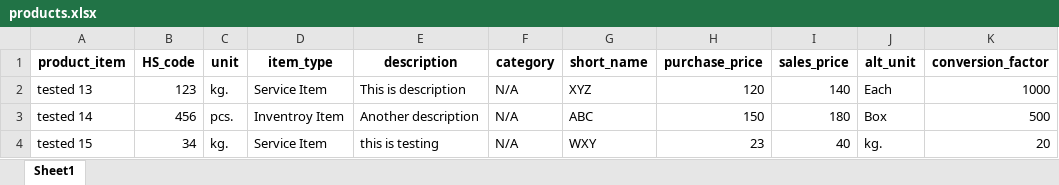
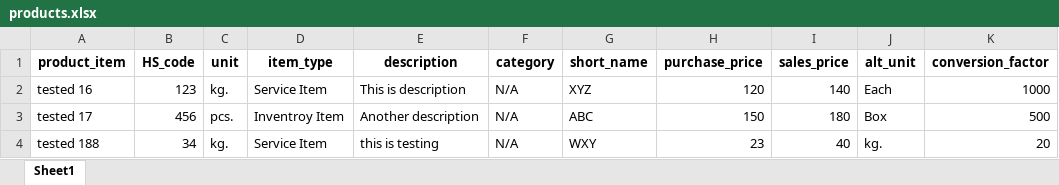
Before and after one commit to karunadahal01/IMS, an Excel workbook: Necessary codes/EXCEL/products.xlsx, sheet Sheet1, drawn as a sheet; only a part is shown; values as stored, in another font and other column widths than the file's, no borders; the diff names each change by its address in the sheet, - before the commit and + after, or states it on an @@ line.

```diff
--- a/Necessary codes/EXCEL/products.xlsx (sheet Sheet1)
+++ b/Necessary codes/EXCEL/products.xlsx (sheet Sheet1)
-A2 (product_item): tested 13
+A2 (product_item): tested 16
-A3 (product_item): tested 14
+A3 (product_item): tested 17
-A4 (product_item): tested 15
+A4 (product_item): tested 188
```
Also changed, not shown: 28 other files.
